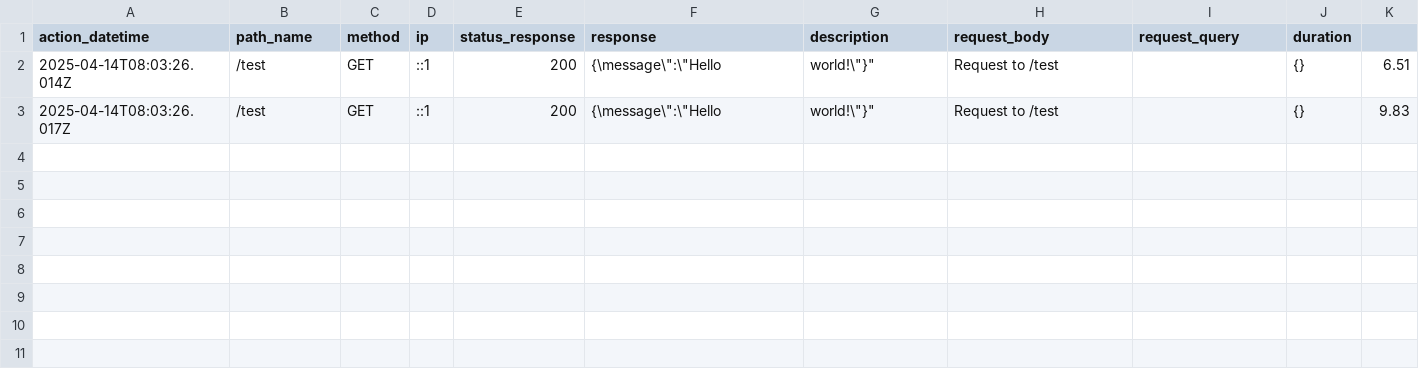
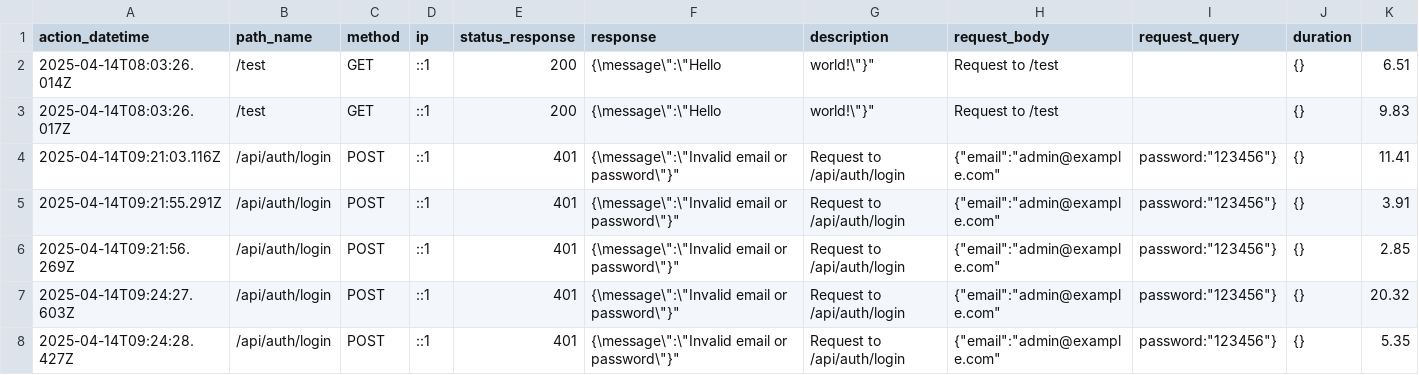
Before and after one commit to ngocminh11/Do-An-Tot-Nghiep-2025, a CSV file: Logs/log_week_1.csv, drawn as a sheet.

Commit message:
Auth

```diff
--- a/Logs/log_week_1.csv
+++ b/Logs/log_week_1.csv
@@ -3 +3,6 @@ action_datetime,path_name,method,ip,status_response,response,description,request
 2025-04-14T08:03:26.017Z,/test,GET,::1,200,"{\"message\":\"Hello, world!\"}",Request to /test,"",{},9.83
+2025-04-14T09:21:03.116Z,/api/auth/login,POST,::1,401,"{\"message\":\"Invalid email or password\"}",Request to /api/auth/login,{"email":"admin@example.com","password":"123456"},{},11.41
+2025-04-14T09:21:55.291Z,/api/auth/login,POST,::1,401,"{\"message\":\"Invalid email or password\"}",Request to /api/auth/login,{"email":"admin@example.com","password":"123456"},{},3.91
+2025-04-14T09:21:56.269Z,/api/auth/login,POST,::1,401,"{\"message\":\"Invalid email or password\"}",Request to /api/auth/login,{"email":"admin@example.com","password":"123456"},{},2.85
+2025-04-14T09:24:27.603Z,/api/auth/login,POST,::1,401,"{\"message\":\"Invalid email or password\"}",Request to /api/auth/login,{"email":"admin@example.com","password":"123456"},{},20.32
+2025-04-14T09:24:28.427Z,/api/auth/login,POST,::1,401,"{\"message\":\"Invalid email or password\"}",Request to /api/auth/login,{"email":"admin@example.com","password":"123456"},{},5.35
```
Also changed, not shown: 6 other files.
